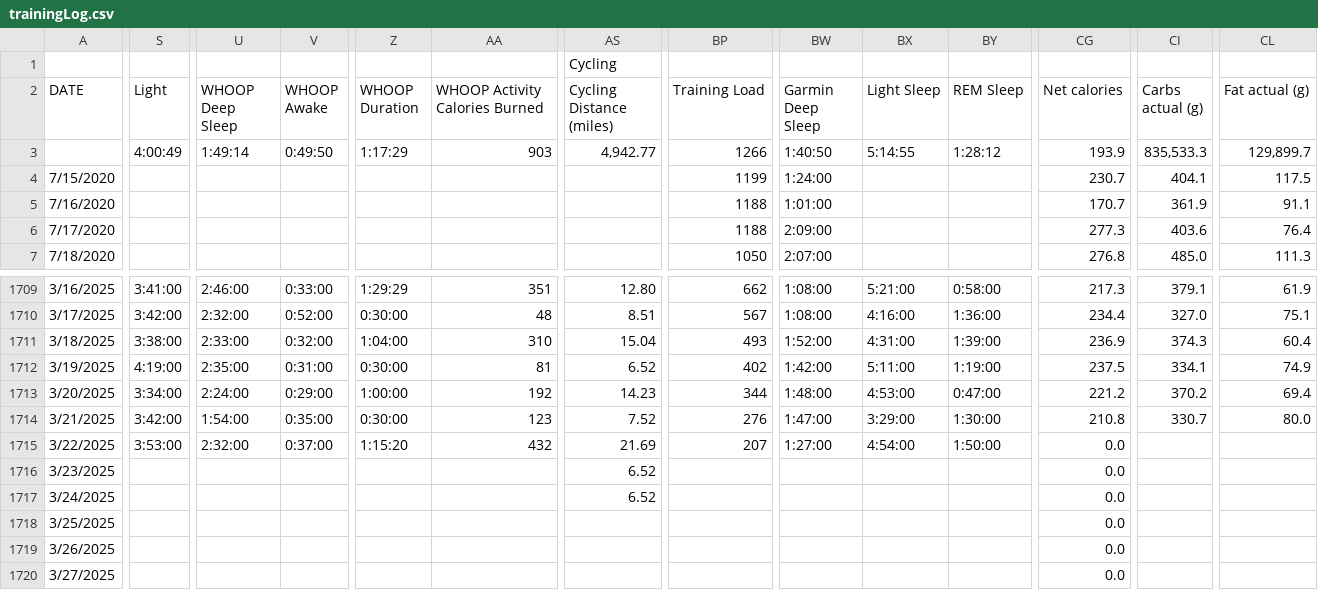
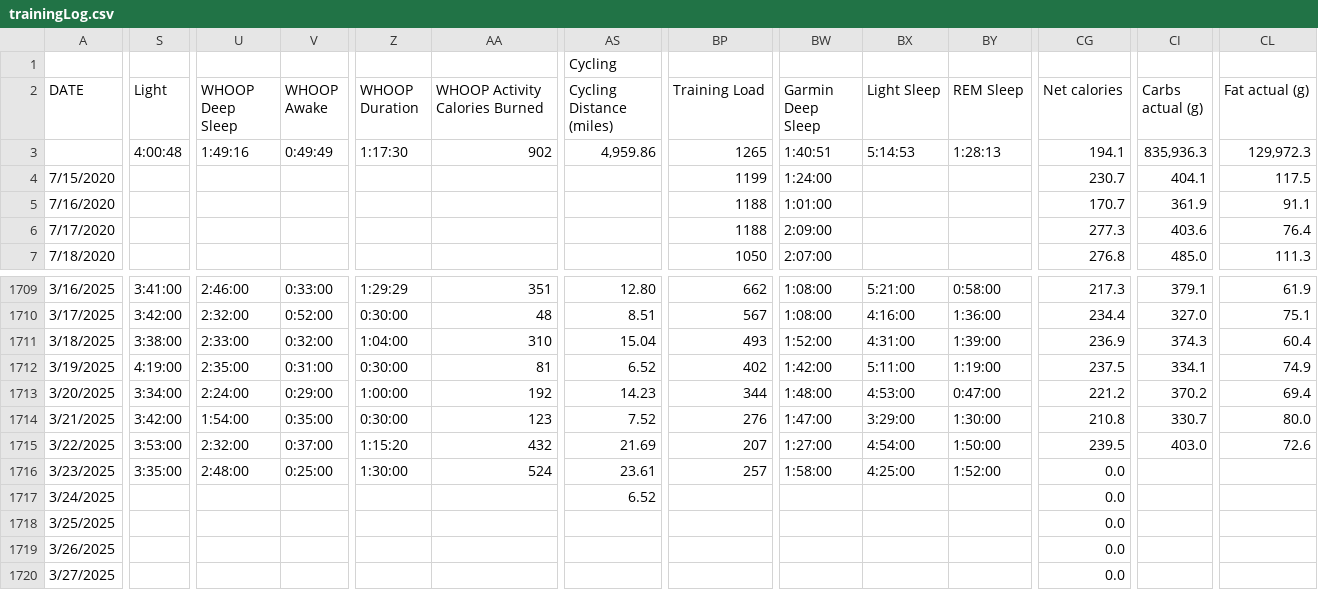
Before and after one commit to ptsouth97/traininglogWebserver, a CSV file: trainingLog.csv, drawn as a sheet; only a part is shown, gaps mark what is left out; the diff covers the shown part only; the diff names each change by its address in the sheet, - before the commit and + after, or states it on an @@ line.

```diff
--- a/trainingLog.csv
+++ b/trainingLog.csv
-S3 (Light): 4:00:49
+S3 (Light): 4:00:48
-U3 (WHOOP Deep Sleep): 1:49:14
+U3 (WHOOP Deep Sleep): 1:49:16
-V3 (WHOOP Awake): 0:49:50
+V3 (WHOOP Awake): 0:49:49
-Z3 (WHOOP Duration): 1:17:29
+Z3 (WHOOP Duration): 1:17:30
-AA3 (WHOOP Activity Calories Burned): 903
+AA3 (WHOOP Activity Calories Burned): 902
-AS3 (Cycling Distance (miles)): 4,942.77
+AS3 (Cycling Distance (miles)): 4,959.86
-BP3 (Training Load): 1266
+BP3 (Training Load): 1265
-BW3 (Garmin Deep Sleep): 1:40:50
+BW3 (Garmin Deep Sleep): 1:40:51
-BX3 (Light Sleep): 5:14:55
+BX3 (Light Sleep): 5:14:53
-BY3 (REM Sleep): 1:28:12
+BY3 (REM Sleep): 1:28:13
-CG3 (Net calories): 193.9
+CG3 (Net calories): 194.1
-CI3 (Carbs actual (g)): 835,533.3
+CI3 (Carbs actual (g)): 835,936.3
-CL3 (Fat actual (g)): 129,899.7
+CL3 (Fat actual (g)): 129,972.3
-CG1715 (Net calories): 0.0
+CG1715 (Net calories): 239.5
-CI1715 (Carbs actual (g)): (empty)
+CI1715 (Carbs actual (g)): 403.0
-CL1715 (Fat actual (g)): (empty)
+CL1715 (Fat actual (g)): 72.6
-S1716 (Light): (empty)
+S1716 (Light): 3:35:00
-U1716 (WHOOP Deep Sleep): (empty)
+U1716 (WHOOP Deep Sleep): 2:48:00
-V1716 (WHOOP Awake): (empty)
+V1716 (WHOOP Awake): 0:25:00
-Z1716 (WHOOP Duration): (empty)
+Z1716 (WHOOP Duration): 1:30:00
-AA1716 (WHOOP Activity Calories Burned): (empty)
+AA1716 (WHOOP Activity Calories Burned): 524
-AS1716 (Cycling Distance (miles)): 6.52
+AS1716 (Cycling Distance (miles)): 23.61
-BP1716 (Training Load): (empty)
+BP1716 (Training Load): 257
-BW1716 (Garmin Deep Sleep): (empty)
+BW1716 (Garmin Deep Sleep): 1:58:00
-BX1716 (Light Sleep): (empty)
+BX1716 (Light Sleep): 4:25:00
-BY1716 (REM Sleep): (empty)
+BY1716 (REM Sleep): 1:52:00
```
Also changed, not shown: 53 edited cells elsewhere in this file, 6 other files.
